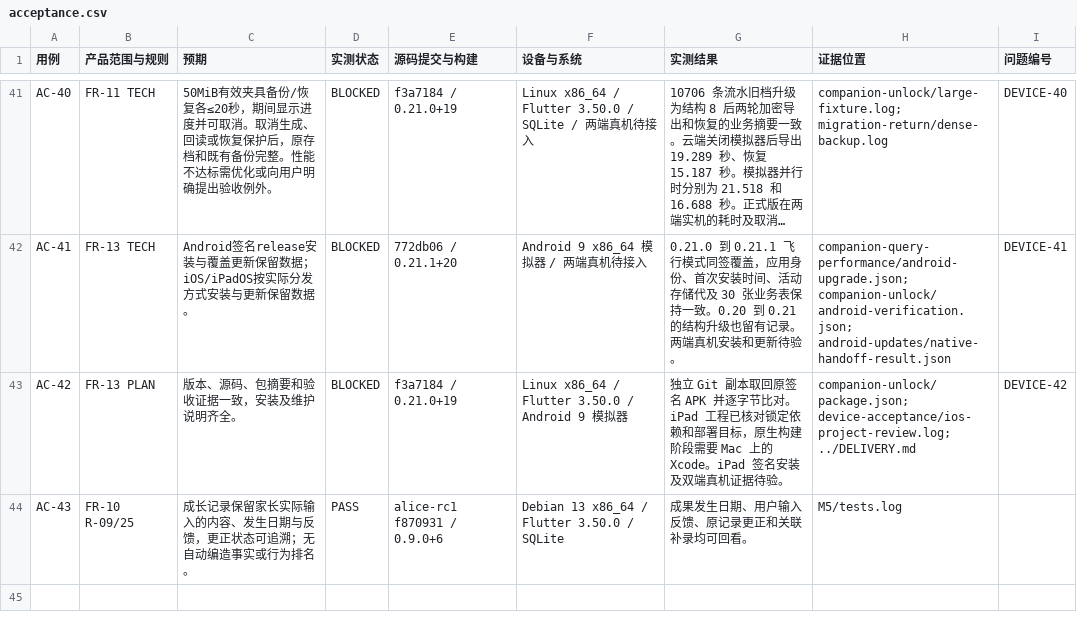
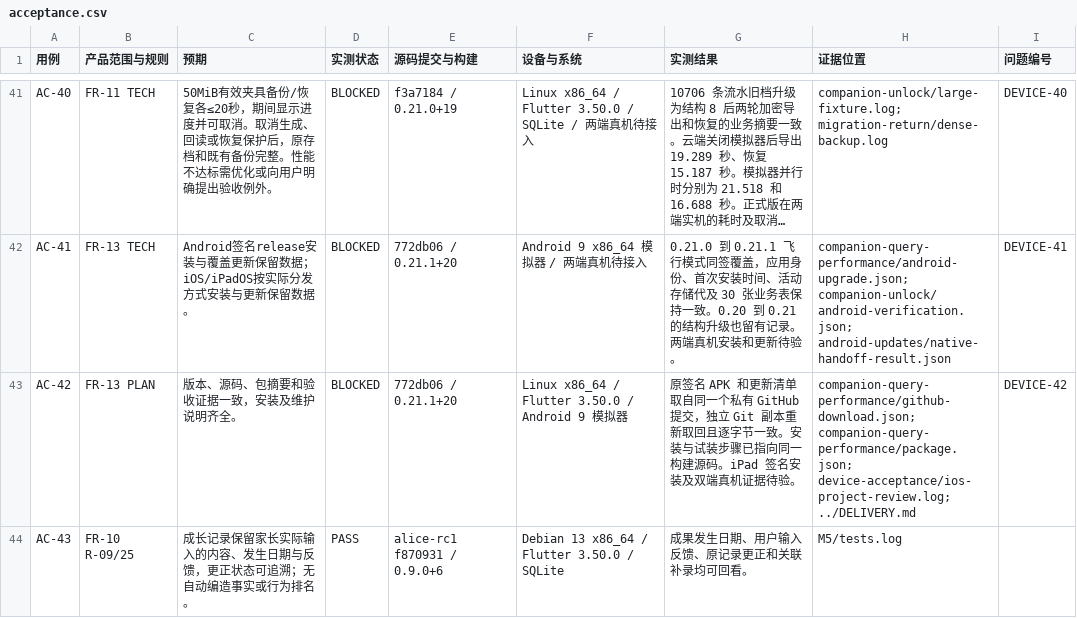
Before and after one commit to tonymd323/alice-little-companions, a CSV file: docs/evidence/acceptance.csv, drawn as a sheet; only a part is shown, gaps mark what is left out; long unchanged cells end in …; the diff names each change by its address in the sheet, - before the commit and + after, or states it on an @@ line.

```diff
--- a/docs/evidence/acceptance.csv
+++ b/docs/evidence/acceptance.csv
-E43 (源码提交与构建): f3a7184 / 0.21.0+19
+E43 (源码提交与构建): 772db06 / 0.21.1+20
-G43 (实测结果): 独立 Git 副本取回原签名 APK 并逐字节比对。iPad 工程已核对锁定依赖和部署目标，原生构建阶段需要 Mac 上的 Xcode。iPad 签名…
+G43 (实测结果): 原签名 APK 和更新清单取自同一个私有 GitHub 提交，独立 Git 副本重新取回且逐字节一致。安装与试装步骤已指向同一构建源码。iPad 签名…
-H43 (证据位置): companion-unlock/package.json; device-acceptance/ios-project-review.log; ../DELIVERY.md
+H43 (证据位置): companion-query-performance/github-download.json; companion-query-performance/package.json; device-acceptance/ios-project-review.log; ../DELIVERY.md
```
Also changed, not shown: 7 other files.
